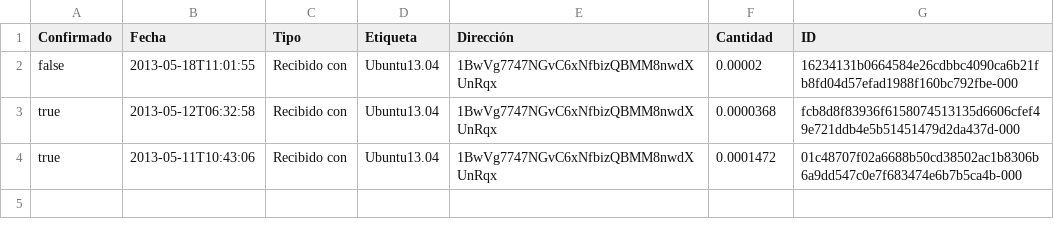
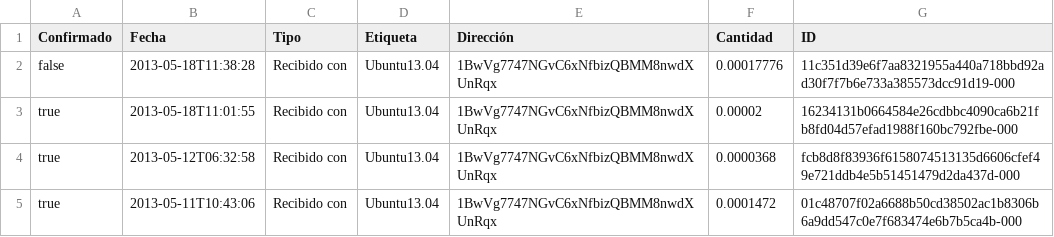
Before and after one commit to Alma270/Archivos, a CSV file: 12.csv, drawn as a sheet.

Commit message:
/ ‘12.csv’

```diff
--- a/12.csv
+++ b/12.csv
@@ -1,3 +1,4 @@
 "Confirmado","Fecha","Tipo","Etiqueta","Dirección","Cantidad","ID"
-"false","2013-05-18T11:01:55","Recibido con","Ubuntu13.04","1BwVg7747NGvC6xNfbizQBMM8nwdXUnRqx","0.00002","16234131b0664584e26cdbbc4090ca6b21fb8fd04d57efad1988f160bc792fbe-000"
+"false","2013-05-18T11:38:28","Recibido con","Ubuntu13.04","1BwVg7747NGvC6xNfbizQBMM8nwdXUnRqx","0.00017776","11c351d39e6f7aa8321955a440a718bbd92ad30f7f7b6e733a385573dcc91d19-000"
+"true","2013-05-18T11:01:55","Recibido con","Ubuntu13.04","1BwVg7747NGvC6xNfbizQBMM8nwdXUnRqx","0.00002","16234131b0664584e26cdbbc4090ca6b21fb8fd04d57efad1988f160bc792fbe-000"
 "true","2013-05-12T06:32:58","Recibido con","Ubuntu13.04","1BwVg7747NGvC6xNfbizQBMM8nwdXUnRqx","0.0000368","fcb8d8f83936f6158074513135d6606cfef49e721ddb4e5b51451479d2da437d-000"
```
